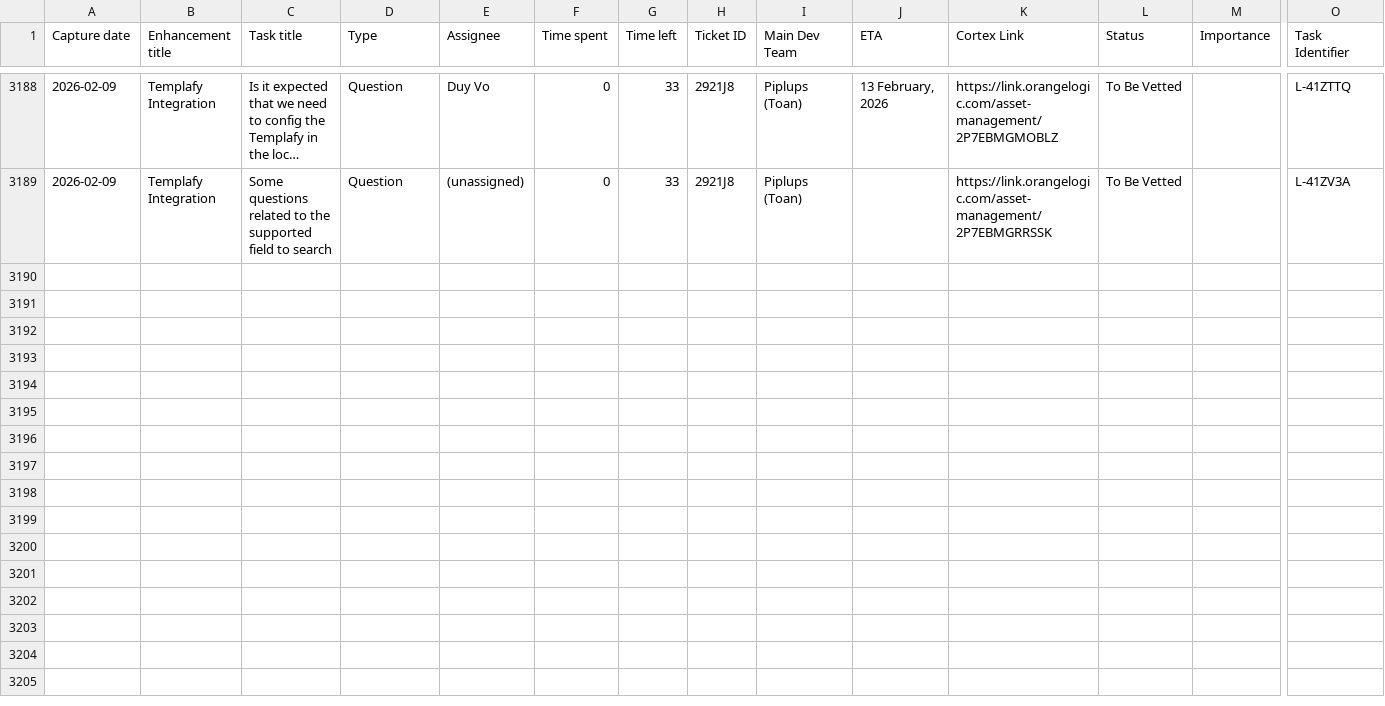
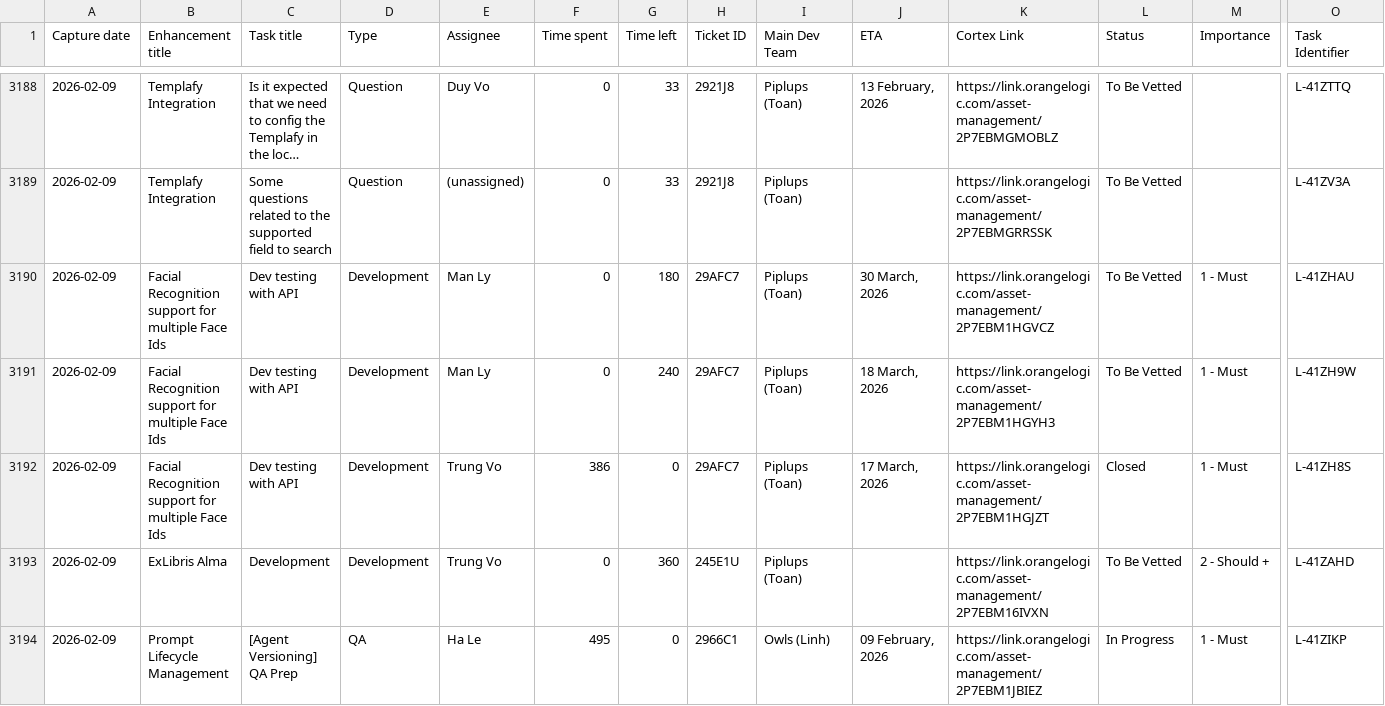
Before and after one commit to davidngo0296-team/time_tracking_report, a CSV file: Time_tracking_data.csv, drawn as a sheet; only a part is shown, gaps mark what is left out; long unchanged cells end in …; rows hold the shown columns only; the diff covers the shown part only; the diff names each change by its address in the sheet, - before the commit and + after, or states it on an @@ line.

```diff
--- a/Time_tracking_data.csv
+++ b/Time_tracking_data.csv
+row 3190: 2026-02-09 | Facial Recognition support for multiple Face Ids | Dev testing with API | Development | Man Ly | 0 | 180 | 29AFC7 | Piplups (Toan) | 30 March, 2026 | https://link.orangelogic.com/asset-management/2P7EBM1HGVCZ | To Be Vetted | 1 - Must | L-41ZHAU
+row 3191: 2026-02-09 | Facial Recognition support for multiple Face Ids | Dev testing with API | Development | Man Ly | 0 | 240 | 29AFC7 | Piplups (Toan) | 18 March, 2026 | https://link.orangelogic.com/asset-management/2P7EBM1HGYH3 | To Be Vetted | 1 - Must | L-41ZH9W
+row 3192: 2026-02-09 | Facial Recognition support for multiple Face Ids | Dev testing with API | Development | Trung Vo | 386 | 0 | 29AFC7 | Piplups (Toan) | 17 March, 2026 | https://link.orangelogic.com/asset-management/2P7EBM1HGJZT | Closed | 1 - Must | L-41ZH8S
+row 3193: 2026-02-09 | ExLibris Alma | Development | Development | Trung Vo | 0 | 360 | 245E1U | Piplups (Toan) |  | https://link.orangelogic.com/asset-management/2P7EBM16IVXN | To Be Vetted | 2 - Should + | L-41ZAHD
+row 3194: 2026-02-09 | Prompt Lifecycle Management | [Agent Versioning] QA Prep | QA | Ha Le | 495 | 0 | 2966C1 | Owls (Linh) | 09 February, 2026 | https://link.orangelogic.com/asset-management/2P7EBM1JBIEZ | In Progress | 1 - Must | L-41ZIKP
```
Also changed, not shown: 4 added rows and 14 edited cells elsewhere in this file, 4 other files.
